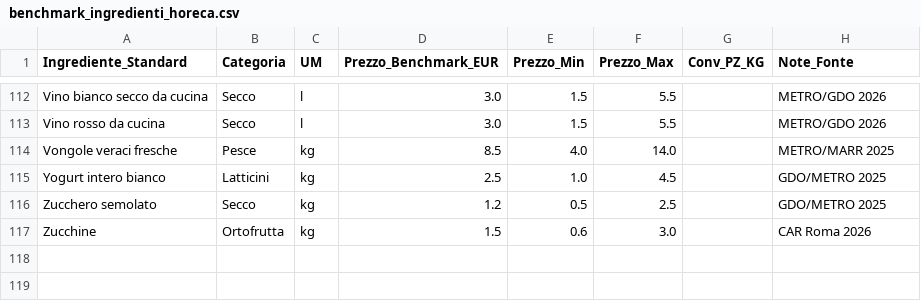
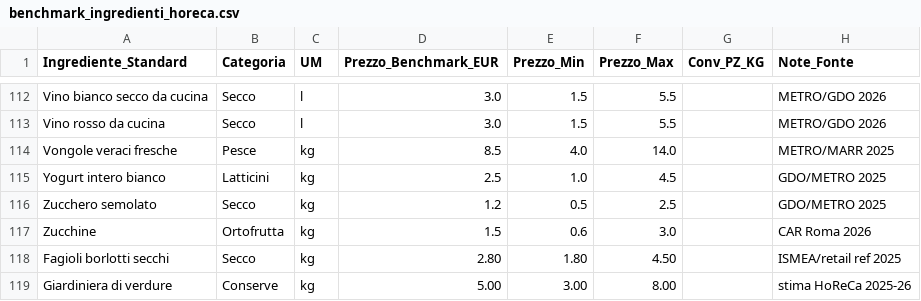
Before and after one commit to GiaLop/horeca-forecasting, a CSV file: data/raw/benchmark_ingredienti_horeca.csv, drawn as a sheet; only a part is shown, gaps mark what is left out.

Commit message:
ingredients update

```diff
--- a/data/raw/benchmark_ingredienti_horeca.csv
+++ b/data/raw/benchmark_ingredienti_horeca.csv
@@ -117 +117,3 @@ Zucchero semolato,Secco,kg,1.2,0.5,2.5,,GDO/METRO 2025
 Zucchine,Ortofrutta,kg,1.5,0.6,3.0,,CAR Roma 2026
+Fagioli borlotti secchi,Secco,kg,2.80,1.80,4.50,,ISMEA/retail ref 2025
+Giardiniera di verdure,Conserve,kg,5.00,3.00,8.00,,stima HoReCa 2025-26
```
